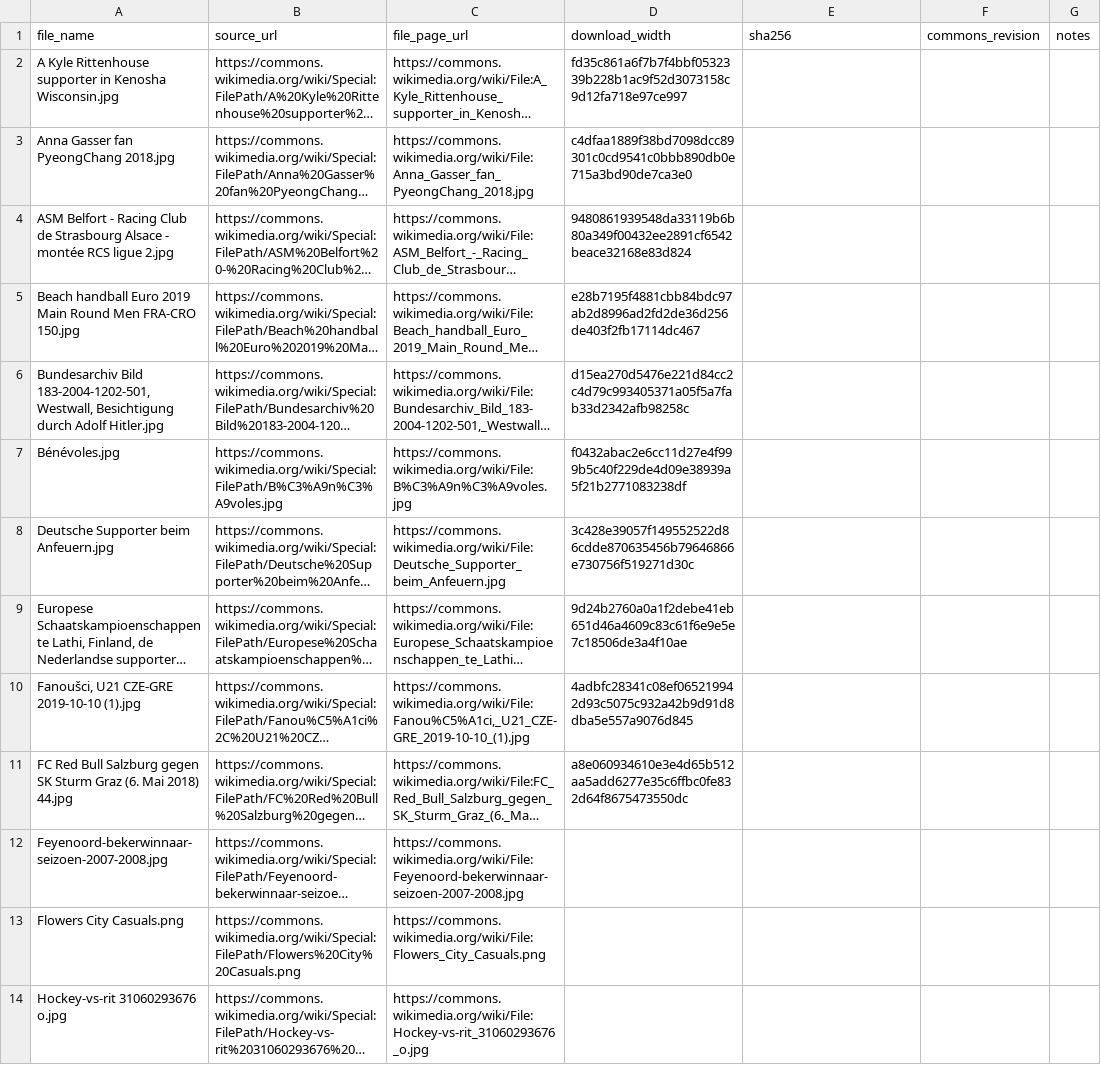
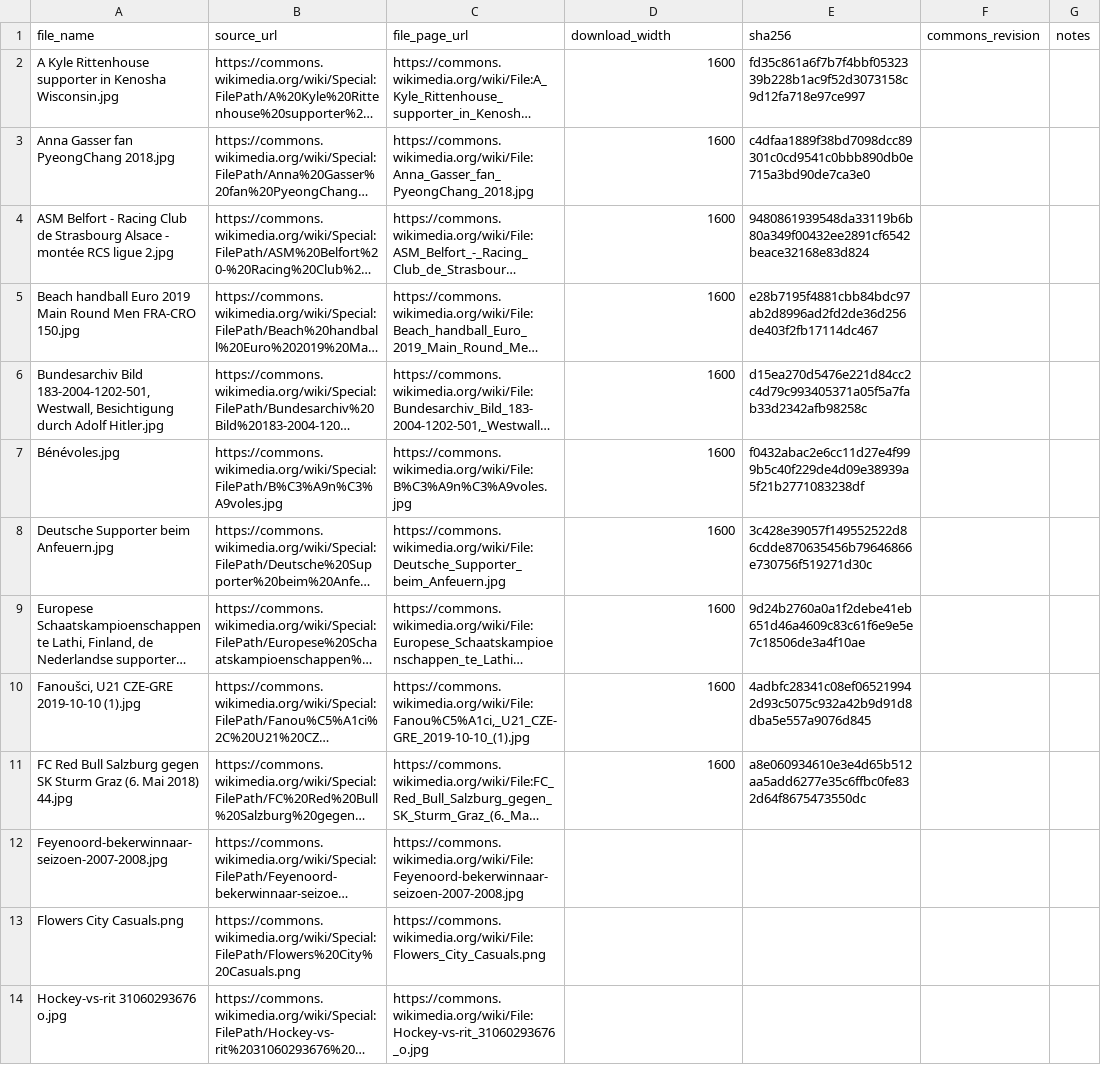
Before and after one commit to RitikaPahwa4444/android-ai-poc, a CSV file: benchmark/supporters/manifest.csv, drawn as a sheet; only a part is shown; long unchanged cells end in …; the diff names each change by its address in the sheet, - before the commit and + after, or states it on an @@ line.

Commit message:
Fix benchmark manifest checksum columns

```diff
--- a/benchmark/supporters/manifest.csv
+++ b/benchmark/supporters/manifest.csv
-D2 (download_width): fd35c861a6f7b7f4bbf0532339b228b1ac9f52d3073158c9d12fa718e97ce997
+D2 (download_width): 1600
-E2 (sha256): (empty)
+E2 (sha256): fd35c861a6f7b7f4bbf0532339b228b1ac9f52d3073158c9d12fa718e97ce997
-D3 (download_width): c4dfaa1889f38bd7098dcc89301c0cd9541c0bbb890db0e715a3bd90de7ca3e0
+D3 (download_width): 1600
-E3 (sha256): (empty)
+E3 (sha256): c4dfaa1889f38bd7098dcc89301c0cd9541c0bbb890db0e715a3bd90de7ca3e0
-D4 (download_width): 9480861939548da33119b6b80a349f00432ee2891cf6542beace32168e83d824
+D4 (download_width): 1600
-E4 (sha256): (empty)
+E4 (sha256): 9480861939548da33119b6b80a349f00432ee2891cf6542beace32168e83d824
-D5 (download_width): e28b7195f4881cbb84bdc97ab2d8996ad2fd2de36d256de403f2fb17114dc467
+D5 (download_width): 1600
-E5 (sha256): (empty)
+E5 (sha256): e28b7195f4881cbb84bdc97ab2d8996ad2fd2de36d256de403f2fb17114dc467
-D6 (download_width): d15ea270d5476e221d84cc2c4d79c993405371a05f5a7fab33d2342afb98258c
+D6 (download_width): 1600
-E6 (sha256): (empty)
+E6 (sha256): d15ea270d5476e221d84cc2c4d79c993405371a05f5a7fab33d2342afb98258c
-D7 (download_width): f0432abac2e6cc11d27e4f999b5c40f229de4d09e38939a5f21b2771083238df
+D7 (download_width): 1600
-E7 (sha256): (empty)
+E7 (sha256): f0432abac2e6cc11d27e4f999b5c40f229de4d09e38939a5f21b2771083238df
-D8 (download_width): 3c428e39057f149552522d86cdde870635456b79646866e730756f519271d30c
+D8 (download_width): 1600
-E8 (sha256): (empty)
+E8 (sha256): 3c428e39057f149552522d86cdde870635456b79646866e730756f519271d30c
-D9 (download_width): 9d24b2760a0a1f2debe41eb651d46a4609c83c61f6e9e5e7c18506de3a4f10ae
+D9 (download_width): 1600
-E9 (sha256): (empty)
+E9 (sha256): 9d24b2760a0a1f2debe41eb651d46a4609c83c61f6e9e5e7c18506de3a4f10ae
-D10 (download_width): 4adbfc28341c08ef065219942d93c5075c932a42b9d91d8dba5e557a9076d845
+D10 (download_width): 1600
-E10 (sha256): (empty)
+E10 (sha256): 4adbfc28341c08ef065219942d93c5075c932a42b9d91d8dba5e557a9076d845
-D11 (download_width): a8e060934610e3e4d65b512aa5add6277e35c6ffbc0fe832d64f8675473550dc
+D11 (download_width): 1600
-E11 (sha256): (empty)
+E11 (sha256): a8e060934610e3e4d65b512aa5add6277e35c6ffbc0fe832d64f8675473550dc
```
Also changed, not shown: 1 other file.
